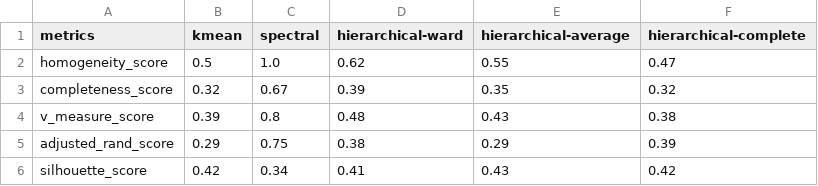
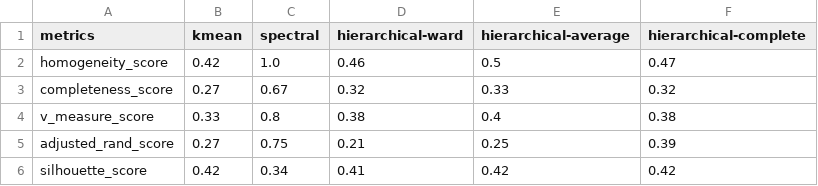
Before and after one commit to icannos/machine-learning-medical-data, a CSV file: tp2/exports/Non-linearly separated data sets-scores.csv, drawn as a sheet.

```diff
--- a/tp2/exports/Non-linearly separated data sets-scores.csv
+++ b/tp2/exports/Non-linearly separated data sets-scores.csv
@@ -1,6 +1,6 @@
 metrics,kmean,spectral,hierarchical-ward,hierarchical-average,hierarchical-complete
-homogeneity_score,0.5,1.0,0.62,0.55,0.47
-completeness_score,0.32,0.67,0.39,0.35,0.32
-v_measure_score,0.39,0.8,0.48,0.43,0.38
-adjusted_rand_score,0.29,0.75,0.38,0.29,0.39
-silhouette_score,0.42,0.34,0.41,0.43,0.42
+homogeneity_score,0.42,1.0,0.46,0.5,0.47
+completeness_score,0.27,0.67,0.32,0.33,0.32
+v_measure_score,0.33,0.8,0.38,0.4,0.38
+adjusted_rand_score,0.27,0.75,0.21,0.25,0.39
+silhouette_score,0.42,0.34,0.41,0.42,0.42
```
Also changed, not shown: tp2/exports/Mice Protein Expression-scores.csv, tp2/exports/Three blobs-scores.csv, 44 other files.
